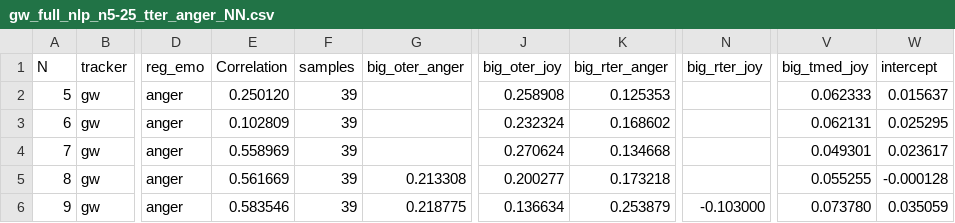
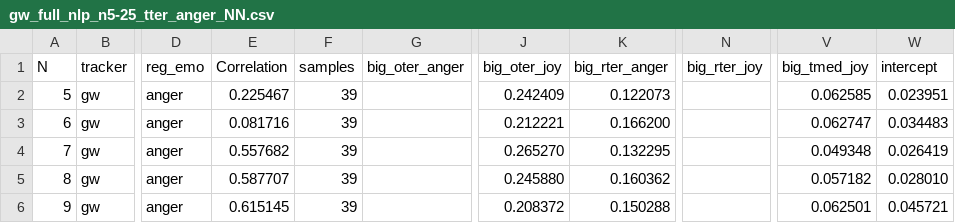
Before and after one commit to dendrown/say_sila, a CSV file: docs/influence/auto/anger/csv/gw_full_nlp_n5-25_tter_anger_NN.csv, drawn as a sheet; only a part is shown, gaps mark what is left out; the diff covers the shown part only; the diff names each change by its address in the sheet, - before the commit and + after, or states it on an @@ line.

```diff
--- a/docs/influence/auto/anger/csv/gw_full_nlp_n5-25_tter_anger_NN.csv
+++ b/docs/influence/auto/anger/csv/gw_full_nlp_n5-25_tter_anger_NN.csv
-E2 (Correlation): 0.250120
+E2 (Correlation): 0.225467
-J2 (big_oter_joy): 0.258908
+J2 (big_oter_joy): 0.242409
-K2 (big_rter_anger): 0.125353
+K2 (big_rter_anger): 0.122073
-V2 (big_tmed_joy): 0.062333
+V2 (big_tmed_joy): 0.062585
-W2 (intercept): 0.015637
+W2 (intercept): 0.023951
-E3 (Correlation): 0.102809
+E3 (Correlation): 0.081716
-J3 (big_oter_joy): 0.232324
+J3 (big_oter_joy): 0.212221
-K3 (big_rter_anger): 0.168602
+K3 (big_rter_anger): 0.166200
-V3 (big_tmed_joy): 0.062131
+V3 (big_tmed_joy): 0.062747
-W3 (intercept): 0.025295
+W3 (intercept): 0.034483
-E4 (Correlation): 0.558969
+E4 (Correlation): 0.557682
-J4 (big_oter_joy): 0.270624
+J4 (big_oter_joy): 0.265270
-K4 (big_rter_anger): 0.134668
+K4 (big_rter_anger): 0.132295
-V4 (big_tmed_joy): 0.049301
+V4 (big_tmed_joy): 0.049348
-W4 (intercept): 0.023617
+W4 (intercept): 0.026419
-E5 (Correlation): 0.561669
+E5 (Correlation): 0.587707
-G5 (big_oter_anger): 0.213308
+G5 (big_oter_anger): (empty)
-J5 (big_oter_joy): 0.200277
+J5 (big_oter_joy): 0.245880
-K5 (big_rter_anger): 0.173218
+K5 (big_rter_anger): 0.160362
-V5 (big_tmed_joy): 0.055255
+V5 (big_tmed_joy): 0.057182
-W5 (intercept): -0.000128
+W5 (intercept): 0.028010
-E6 (Correlation): 0.583546
+E6 (Correlation): 0.615145
-G6 (big_oter_anger): 0.218775
+G6 (big_oter_anger): (empty)
-J6 (big_oter_joy): 0.136634
+J6 (big_oter_joy): 0.208372
-K6 (big_rter_anger): 0.253879
+K6 (big_rter_anger): 0.150288
-N6 (big_rter_joy): -0.103000
+N6 (big_rter_joy): (empty)
-V6 (big_tmed_joy): 0.073780
+V6 (big_tmed_joy): 0.062501
-W6 (intercept): 0.035059
+W6 (intercept): 0.045721
```
Also changed, not shown: 111 edited cells elsewhere in this file, docs/influence/auto/anger/csv/gw_full_nlp_n5-25_oter_anger.csv, docs/influence/auto/sadness/csv/gw_full_nlp_n5-25_oter_sadness.csv, 18 other files.
